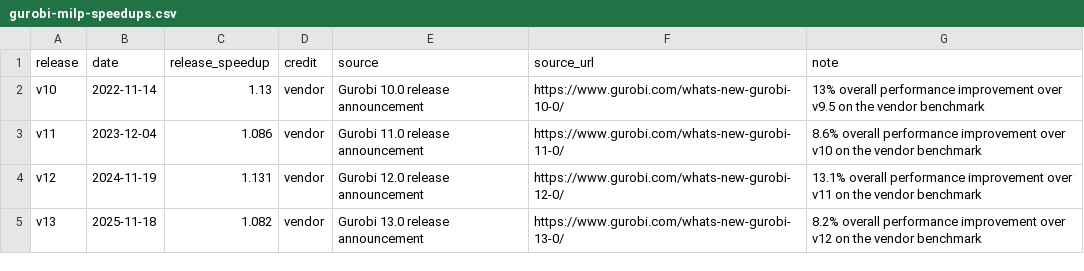
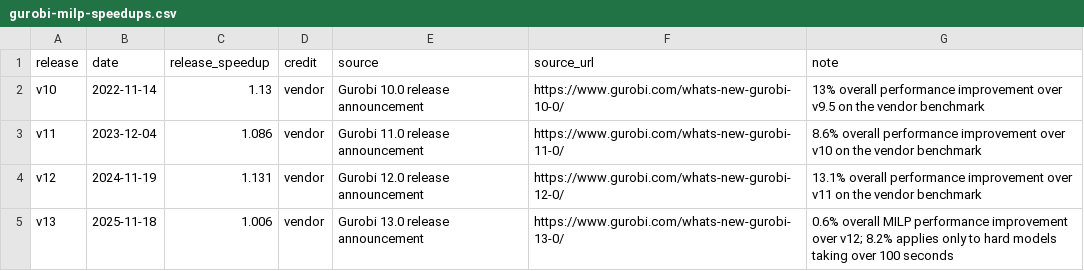
Before and after one commit to tecunningham/ai-discovery-data, a CSV file: problems/algorithms-gurobi/gurobi-milp-speedups.csv, drawn as a sheet.

```diff
--- a/problems/algorithms-gurobi/gurobi-milp-speedups.csv
+++ b/problems/algorithms-gurobi/gurobi-milp-speedups.csv
@@ -4,2 +4,2 @@ v11,2023-12-04,1.086,vendor,Gurobi 11.0 release announcement,https://www.gurobi.
 v12,2024-11-19,1.131,vendor,Gurobi 12.0 release announcement,https://www.gurobi.com/whats-new-gurobi-12-0/,13.1% overall performance improvement over v11 on the vendor benchmark
-v13,2025-11-18,1.082,vendor,Gurobi 13.0 release announcement,https://www.gurobi.com/whats-new-gurobi-13-0/,8.2% overall performance improvement over v12 on the vendor benchmark
+v13,2025-11-18,1.006,vendor,Gurobi 13.0 release announcement,https://www.gurobi.com/whats-new-gurobi-13-0/,0.6% overall MILP performance improvement over v12; 8.2% applies only to hard models taking over 100 seconds
```
Also changed, not shown: problems/matrix-omega/matrix-multiplication-omega.csv, 8 other files.
